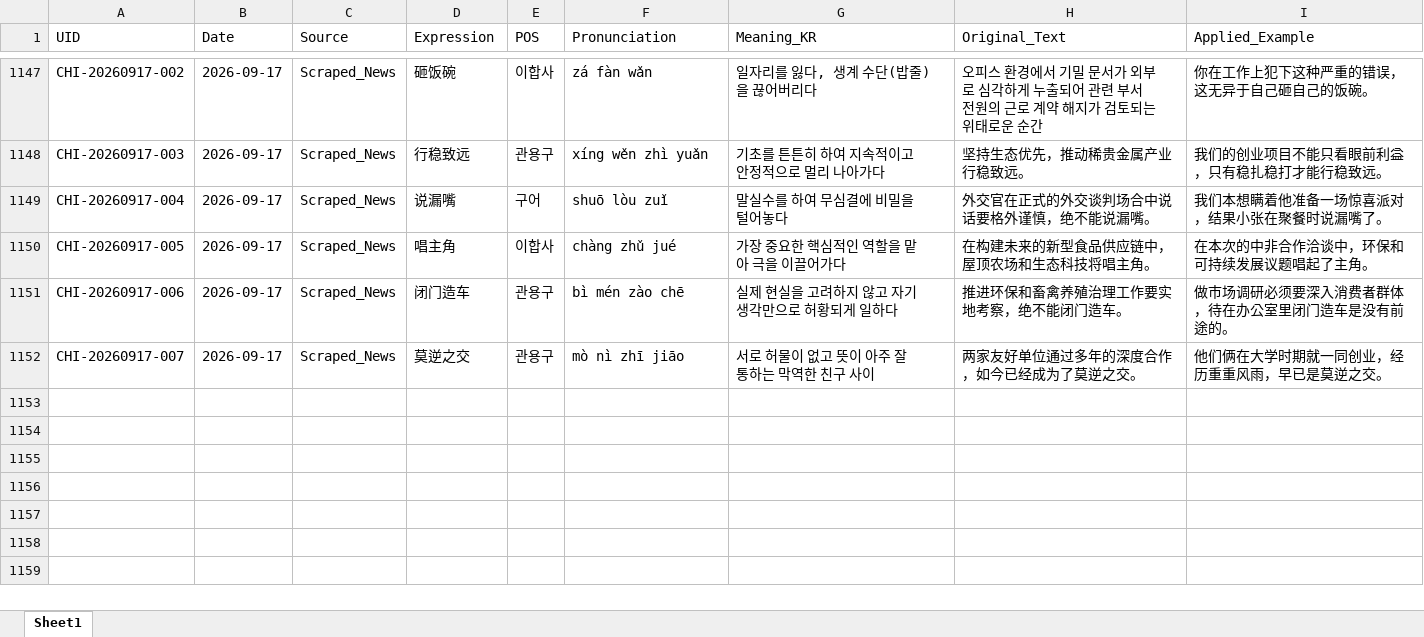
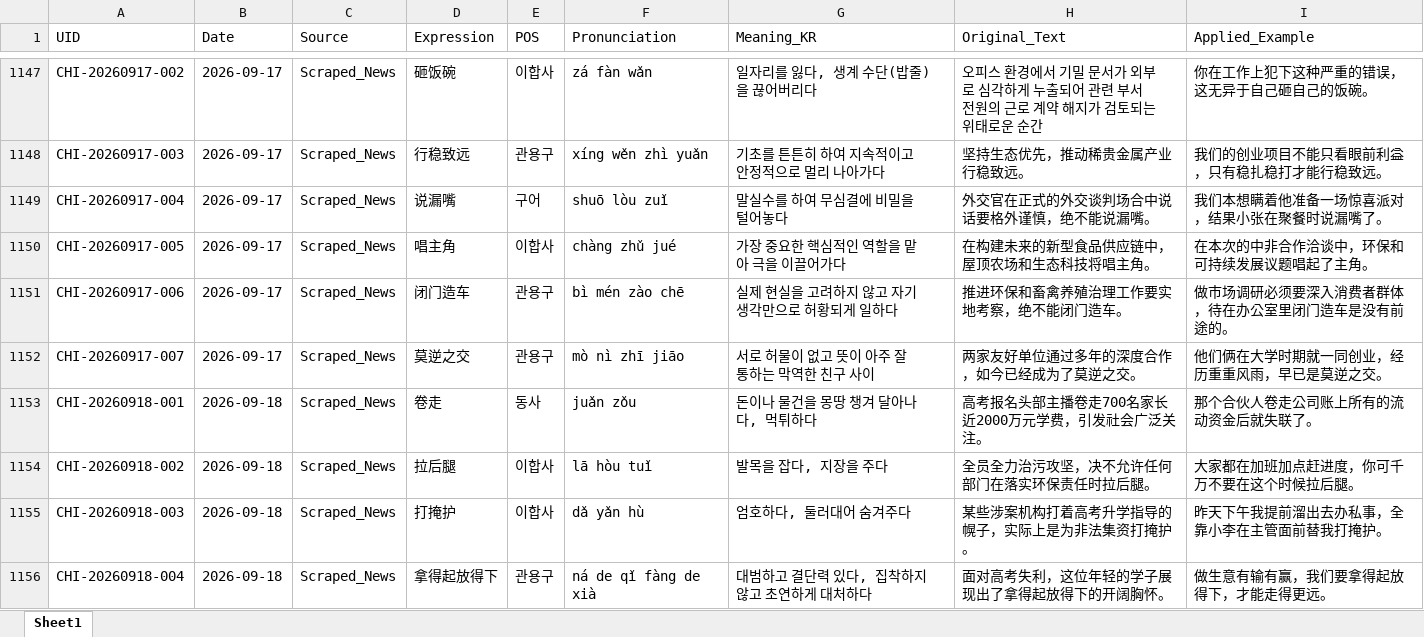
Before and after one commit to woodangtangtangAI/CN-Expressions-Memorize, an Excel workbook: data/01_Database/chinese_expressions_db.xlsx, sheet Sheet1, drawn as a sheet; only a part is shown, gaps mark what is left out; values as stored, in another font and other column widths than the file's, no borders; the diff names each change by its address in the sheet, - before the commit and + after, or states it on an @@ line.

```diff
--- a/data/01_Database/chinese_expressions_db.xlsx (sheet Sheet1)
+++ b/data/01_Database/chinese_expressions_db.xlsx (sheet Sheet1)
+row 1153: CHI-20260918-001 | 2026-09-18 | Scraped_News | 卷走 | 동사 | juǎn zǒu | 돈이나 물건을 몽땅 챙겨 달아나다, 먹튀하다 | 高考报名头部主播卷走700名家长近2000万元学费，引发社会广泛关注。 | 那个合伙人卷走公司账上所有的流动资金后就失联了。
+row 1154: CHI-20260918-002 | 2026-09-18 | Scraped_News | 拉后腿 | 이합사 | lā hòu tuǐ | 발목을 잡다, 지장을 주다 | 全员全力治污攻坚，决不允许任何部门在落实环保责任时拉后腿。 | 大家都在加班加点赶进度，你可千万不要在这个时候拉后腿。
+row 1155: CHI-20260918-003 | 2026-09-18 | Scraped_News | 打掩护 | 이합사 | dǎ yǎn hù | 엄호하다, 둘러대어 숨겨주다 | 某些涉案机构打着高考升学指导的幌子，实际上是为非法集资打掩护。 | 昨天下午我提前溜出去办私事，全靠小李在主管面前替我打掩护。
+row 1156: CHI-20260918-004 | 2026-09-18 | Scraped_News | 拿得起放得下 | 관용구 | ná de qǐ fàng de xià | 대범하고 결단력 있다, 집착하지 않고 초연하게 대처하다 | 面对高考失利，这位年轻的学子展现出了拿得起放得下的开阔胸怀。 | 做生意有输有赢，我们要拿得起放得下，才能走得更远。
```
Also changed, not shown: 5 other files.
